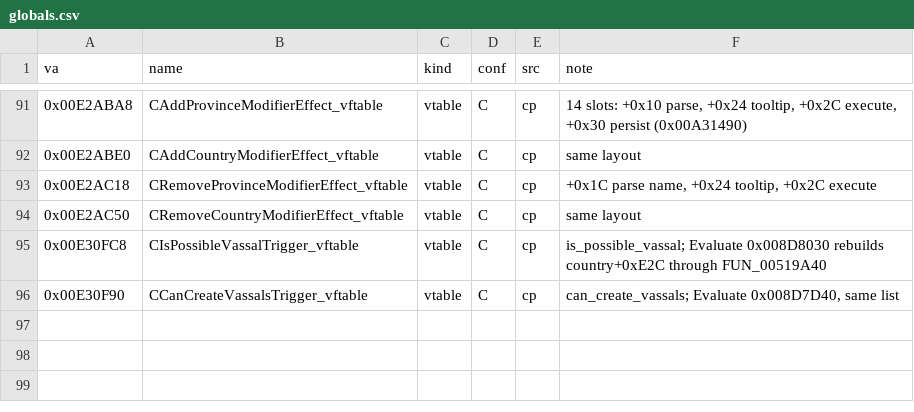
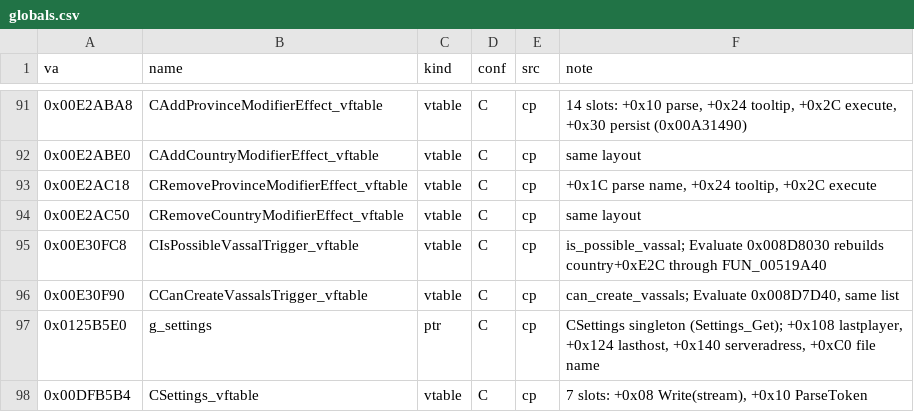
Before and after one commit to The-Grand-Combination/The-Grand-Loader, a CSV file: docs/re/symbols/globals.csv, drawn as a sheet; only a part is shown, gaps mark what is left out; the diff names each change by its address in the sheet, - before the commit and + after, or states it on an @@ line.

```diff
--- a/docs/re/symbols/globals.csv
+++ b/docs/re/symbols/globals.csv
+row 97: 0x0125B5E0 | g_settings | ptr | C | cp | CSettings singleton (Settings_Get); +0x108 lastplayer, +0x124 lasthost, +0x140 serveradress, +0xC0 file name
+row 98: 0x00DFB5B4 | CSettings_vftable | vtable | C | cp | 7 slots: +0x08 Write(stream), +0x10 ParseToken
```
Also changed, not shown: docs/re/symbols/functions.csv, docs/re/symbols/patch_sites.csv, 30 other files.
